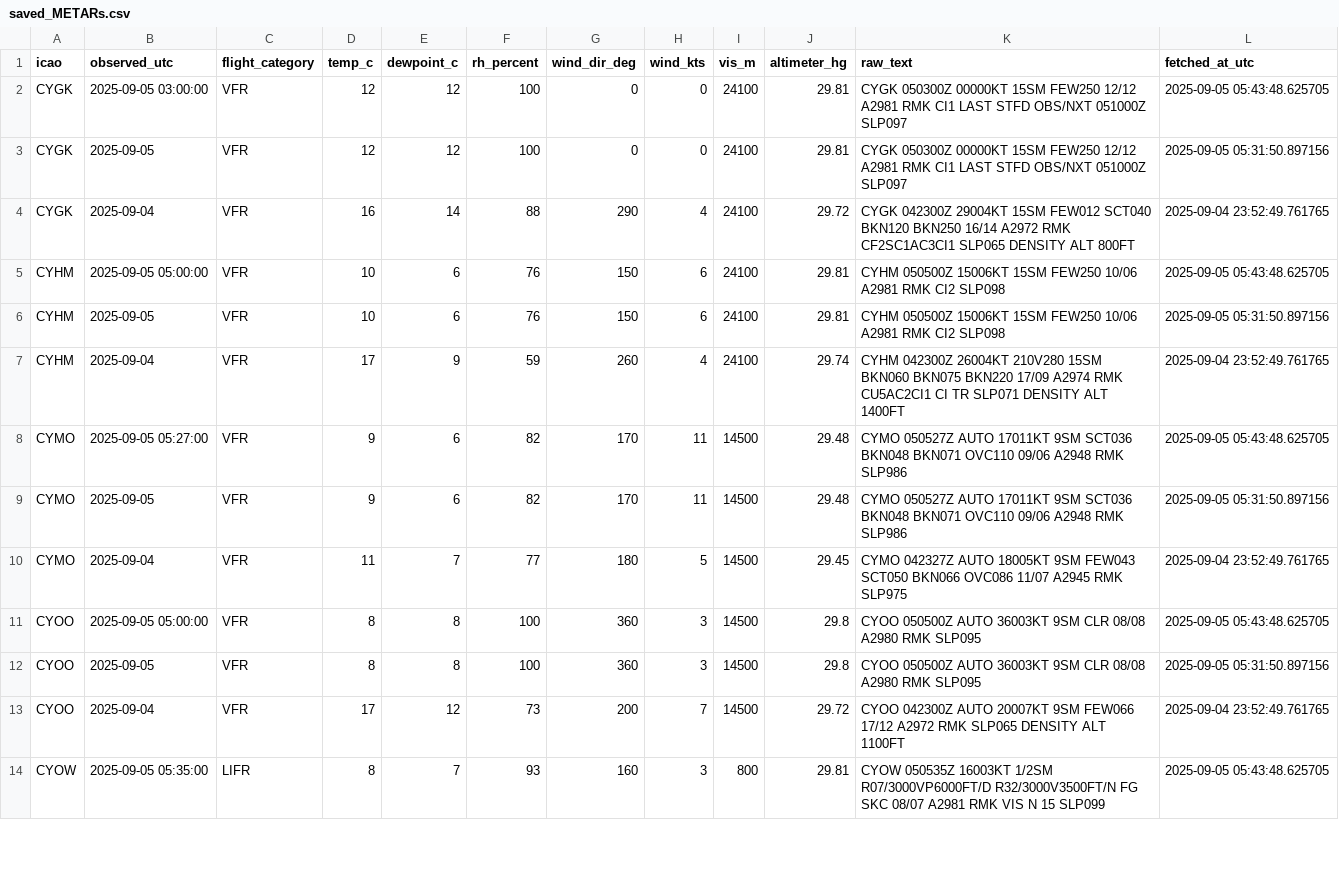
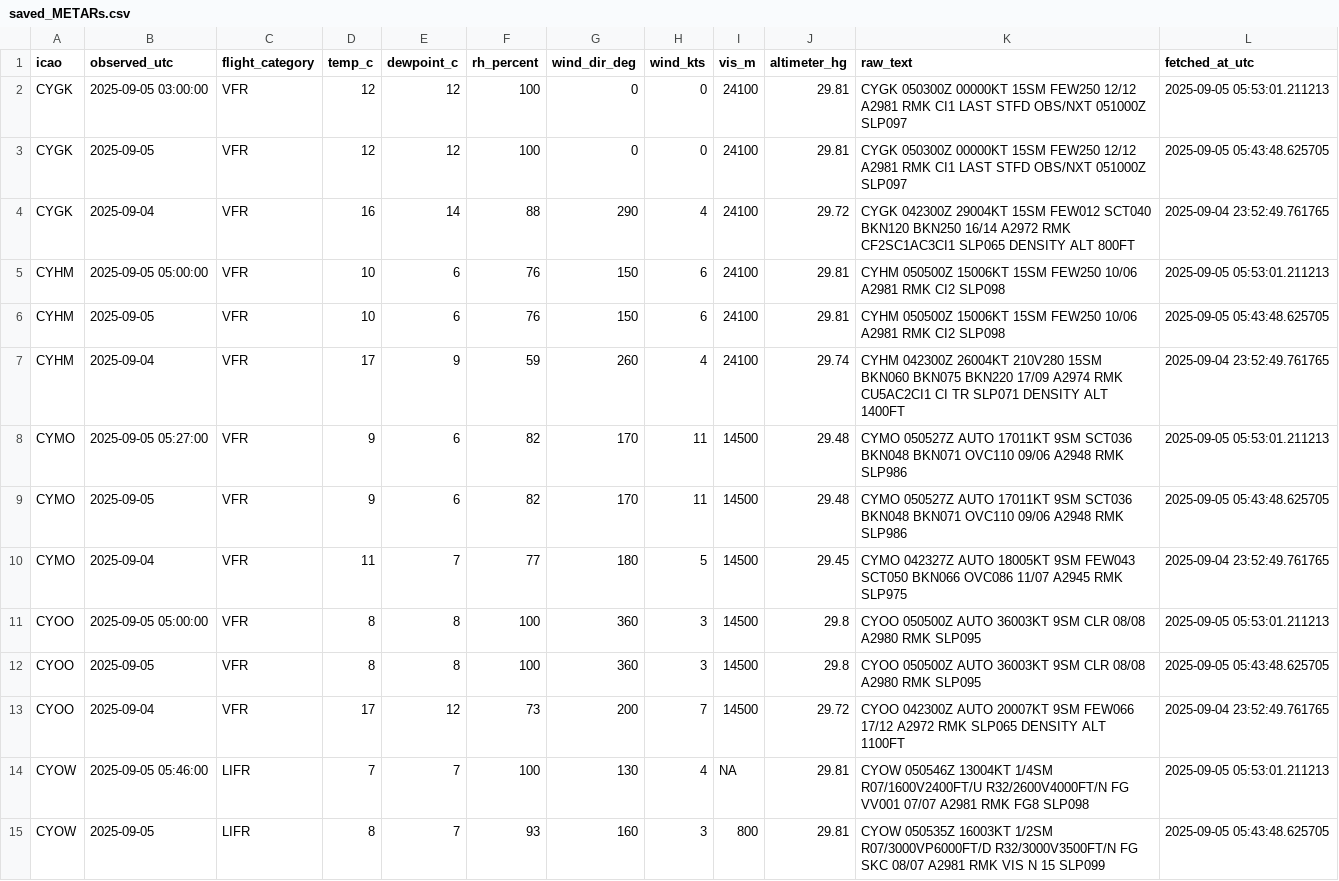
Before and after one commit to NoahCornish/Canada-Flight-Conditions-Research-Project, a CSV file: saved_METARs.csv, drawn as a sheet; only a part is shown; the diff covers the shown part only.

```diff
--- a/saved_METARs.csv
+++ b/saved_METARs.csv
@@ -1,14 +1,15 @@
 "icao","observed_utc","flight_category","temp_c","dewpoint_c","rh_percent","wind_dir_deg","wind_kts","vis_m","altimeter_hg","raw_text","fetched_at_utc"
-"CYGK",2025-09-05 03:00:00,"VFR",12,12,100,0,0,24100,29.81,"CYGK 050300Z 00000KT 15SM FEW250 12/12 A2981 RMK CI1 LAST STFD OBS/NXT 051000Z SLP097",2025-09-05 05:43:48.625705
-"CYGK",2025-09-05,"VFR",12,12,100,0,0,24100,29.81,"CYGK 050300Z 00000KT 15SM FEW250 12/12 A2981 RMK CI1 LAST STFD OBS/NXT 051000Z SLP097",2025-09-05 05:31:50.897156
+"CYGK",2025-09-05 03:00:00,"VFR",12,12,100,0,0,24100,29.81,"CYGK 050300Z 00000KT 15SM FEW250 12/12 A2981 RMK CI1 LAST STFD OBS/NXT 051000Z SLP097",2025-09-05 05:53:01.211213
+"CYGK",2025-09-05,"VFR",12,12,100,0,0,24100,29.81,"CYGK 050300Z 00000KT 15SM FEW250 12/12 A2981 RMK CI1 LAST STFD OBS/NXT 051000Z SLP097",2025-09-05 05:43:48.625705
 "CYGK",2025-09-04,"VFR",16,14,88,290,4,24100,29.72,"CYGK 042300Z 29004KT 15SM FEW012 SCT040 BKN120 BKN250 16/14 A2972 RMK CF2SC1AC3CI1 SLP065 DENSITY ALT 800FT",2025-09-04 23:52:49.761765
-"CYHM",2025-09-05 05:00:00,"VFR",10,6,76,150,6,24100,29.81,"CYHM 050500Z 15006KT 15SM FEW250 10/06 A2981 RMK CI2 SLP098",2025-09-05 05:43:48.625705
-"CYHM",2025-09-05,"VFR",10,6,76,150,6,24100,29.81,"CYHM 050500Z 15006KT 15SM FEW250 10/06 A2981 RMK CI2 SLP098",2025-09-05 05:31:50.897156
+"CYHM",2025-09-05 05:00:00,"VFR",10,6,76,150,6,24100,29.81,"CYHM 050500Z 15006KT 15SM FEW250 10/06 A2981 RMK CI2 SLP098",2025-09-05 05:53:01.211213
+"CYHM",2025-09-05,"VFR",10,6,76,150,6,24100,29.81,"CYHM 050500Z 15006KT 15SM FEW250 10/06 A2981 RMK CI2 SLP098",2025-09-05 05:43:48.625705
 "CYHM",2025-09-04,"VFR",17,9,59,260,4,24100,29.74,"CYHM 042300Z 26004KT 210V280 15SM BKN060 BKN075 BKN220 17/09 A2974 RMK CU5AC2CI1 CI TR SLP071 DENSITY ALT 1400FT",2025-09-04 23:52:49.761765
-"CYMO",2025-09-05 05:27:00,"VFR",9,6,82,170,11,14500,29.48,"CYMO 050527Z AUTO 17011KT 9SM SCT036 BKN048 BKN071 OVC110 09/06 A2948 RMK SLP986",2025-09-05 05:43:48.625705
-"CYMO",2025-09-05,"VFR",9,6,82,170,11,14500,29.48,"CYMO 050527Z AUTO 17011KT 9SM SCT036 BKN048 BKN071 OVC110 09/06 A2948 RMK SLP986",2025-09-05 05:31:50.897156
+"CYMO",2025-09-05 05:27:00,"VFR",9,6,82,170,11,14500,29.48,"CYMO 050527Z AUTO 17011KT 9SM SCT036 BKN048 BKN071 OVC110 09/06 A2948 RMK SLP986",2025-09-05 05:53:01.211213
+"CYMO",2025-09-05,"VFR",9,6,82,170,11,14500,29.48,"CYMO 050527Z AUTO 17011KT 9SM SCT036 BKN048 BKN071 OVC110 09/06 A2948 RMK SLP986",2025-09-05 05:43:48.625705
 "CYMO",2025-09-04,"VFR",11,7,77,180,5,14500,29.45,"CYMO 042327Z AUTO 18005KT 9SM FEW043 SCT050 BKN066 OVC086 11/07 A2945 RMK SLP975",2025-09-04 23:52:49.761765
-"CYOO",2025-09-05 05:00:00,"VFR",8,8,100,360,3,14500,29.8,"CYOO 050500Z AUTO 36003KT 9SM CLR 08/08 A2980 RMK SLP095",2025-09-05 05:43:48.625705
-"CYOO",2025-09-05,"VFR",8,8,100,360,3,14500,29.8,"CYOO 050500Z AUTO 36003KT 9SM CLR 08/08 A2980 RMK SLP095",2025-09-05 05:31:50.897156
+"CYOO",2025-09-05 05:00:00,"VFR",8,8,100,360,3,14500,29.8,"CYOO 050500Z AUTO 36003KT 9SM CLR 08/08 A2980 RMK SLP095",2025-09-05 05:53:01.211213
+"CYOO",2025-09-05,"VFR",8,8,100,360,3,14500,29.8,"CYOO 050500Z AUTO 36003KT 9SM CLR 08/08 A2980 RMK SLP095",2025-09-05 05:43:48.625705
 "CYOO",2025-09-04,"VFR",17,12,73,200,7,14500,29.72,"CYOO 042300Z AUTO 20007KT 9SM FEW066 17/12 A2972 RMK SLP065 DENSITY ALT 1100FT",2025-09-04 23:52:49.761765
-"CYOW",2025-09-05 05:35:00,"LIFR",8,7,93,160,3,800,29.81,"CYOW 050535Z 16003KT 1/2SM R07/3000VP6000FT/D R32/3000V3500FT/N FG SKC 08/07 A2981 RMK VIS N 15 SLP099",2025-09-05 05:43:48.625705
+"CYOW",2025-09-05 05:46:00,"LIFR",7,7,100,130,4,NA,29.81,"CYOW 050546Z 13004KT 1/4SM R07/1600V2400FT/U R32/2600V4000FT/N FG VV001 07/07 A2981 RMK FG8 SLP098",2025-09-05 05:53:01.211213
+"CYOW",2025-09-05,"LIFR",8,7,93,160,3,800,29.81,"CYOW 050535Z 16003KT 1/2SM R07/3000VP6000FT/D R32/3000V3500FT/N FG SKC 08/07 A2981 RMK VIS N 15 SLP099",2025-09-05 05:43:48.625705
```
Also changed, not shown: 1 removed row and 27 edited cells elsewhere in this file.
